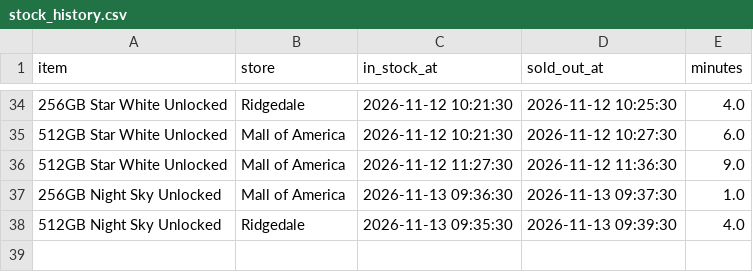
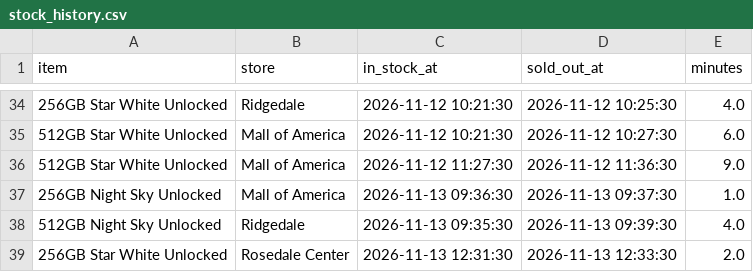
Before and after one commit to striker818/duo-watch, a CSV file: data/stock_history.csv, drawn as a sheet; only a part is shown, gaps mark what is left out.

```diff
--- a/data/stock_history.csv
+++ b/data/stock_history.csv
@@ -38 +38,2 @@ item,store,in_stock_at,sold_out_at,minutes
 512GB Night Sky Unlocked,Ridgedale,2026-11-13 09:35:30,2026-11-13 09:39:30,4.0
+256GB Star White Unlocked,Rosedale Center,2026-11-13 12:31:30,2026-11-13 12:33:30,2.0
```
Also changed, not shown: 1 other file.
